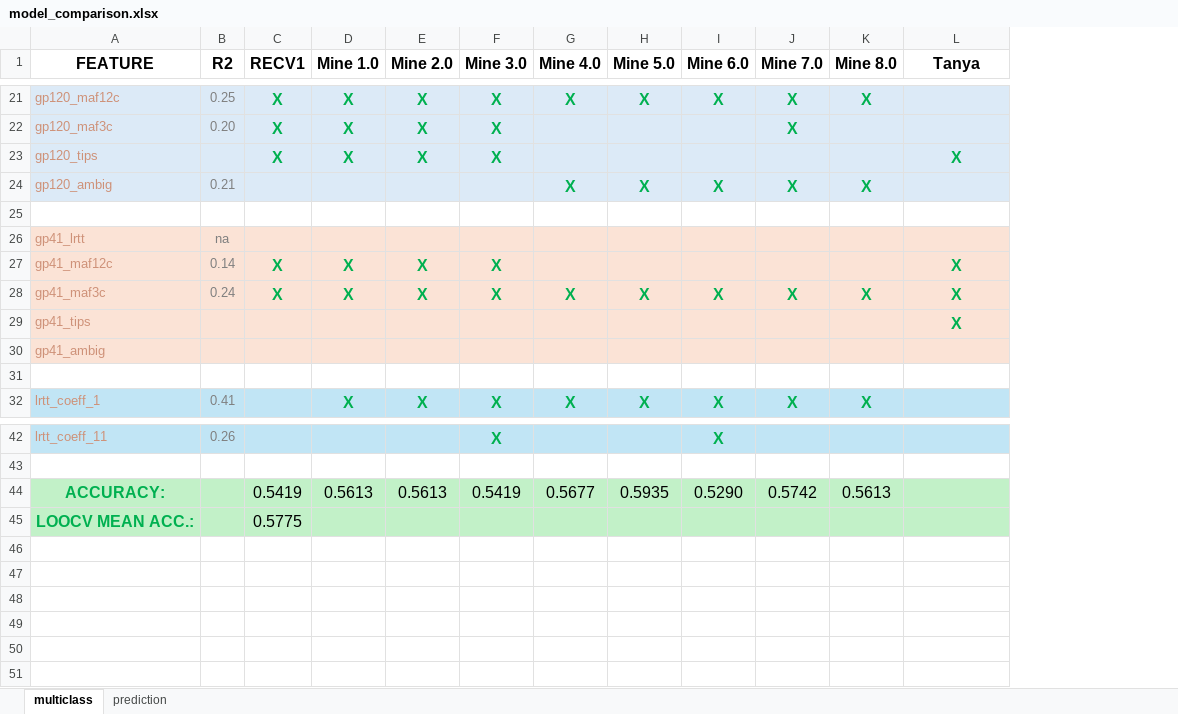
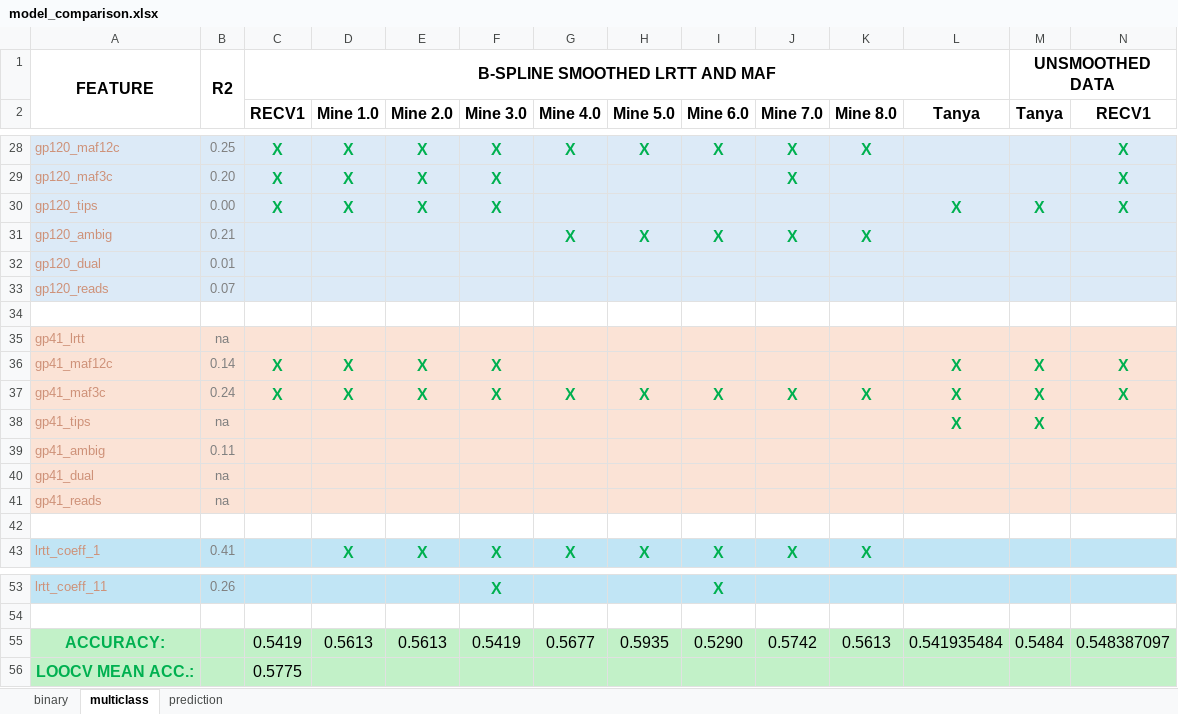
Before and after one commit to andreawickman/ic_research_project, an Excel workbook: model_comparison.xlsx, sheet multiclass, drawn as a sheet; only a part is shown, gaps mark what is left out; values as stored, in another font and other column widths than the file's, no borders; conditional formats not drawn; addresses are those after the commit; the diff covers the shown part only; the diff names each change by its address in the sheet, - before the commit and + after, or states it on an @@ line.

```diff
--- a/model_comparison.xlsx (sheet multiclass)
+++ b/model_comparison.xlsx (sheet multiclass)
+sheet tab: binary
+column M (Tanya), row 30: X; rows 36-38: all X; row 55: 0.5484
+column N (RECV1), rows 28-30: all X; rows 36-37: X | X; row 55: 0.548387097
+row 1: FEATURE | R2 | B-SPLINE SMOOTHED LRTT AND MAF |  |  |  |  |  |  |  |  |  | UNSMOOTHED DATA
-A2: FEATURE
+A2: (empty)
-B2: R2
+B2: (empty)
-B30: (empty)
+B30: 0.00
+row 32: gp120_dual | 0.01
+row 33: gp120_reads | 0.07
-B38: (empty)
+B38: na
-B39: (empty)
+B39: 0.11
+row 40: gp41_dual | na
+row 41: gp41_reads | na
-L55 (Tanya): (empty)
+L55 (Tanya): 0.541935484
```
Also changed, not shown: 6 added rows and 5 edited cells elsewhere in this sheet, sheet prediction.
